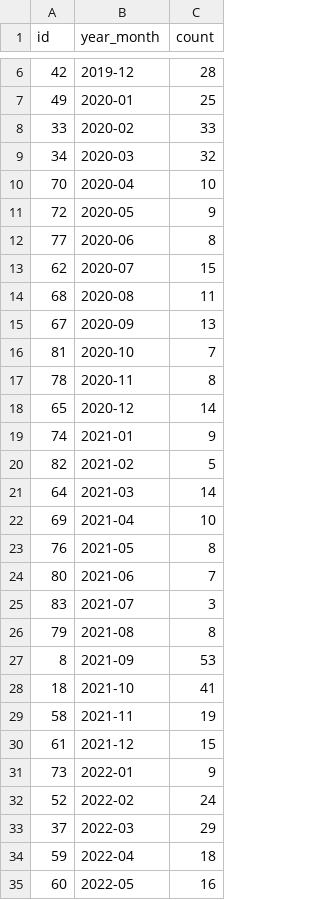
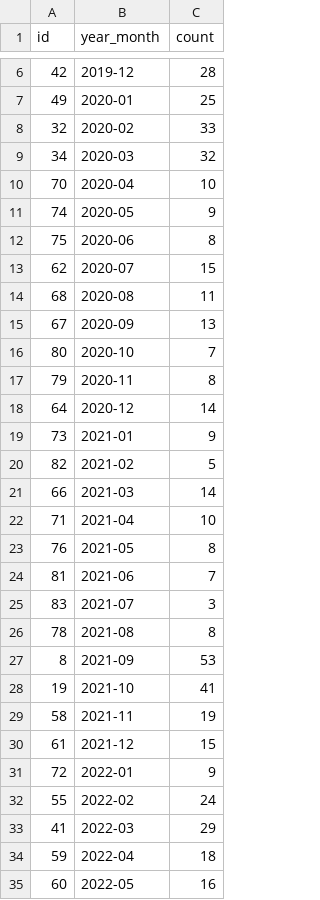
Before and after one commit to IQSS/iqss-metrics-dashboard, a TSV file: assets/data/lab/lab_request_per_month.tsv, drawn as a sheet; only a part is shown, gaps mark what is left out; the diff covers the shown part only.

```diff
--- a/assets/data/lab/lab_request_per_month.tsv
+++ b/assets/data/lab/lab_request_per_month.tsv
@@ -7,7 +7,7 @@ id	year_month	count
 49	2020-01	25
-33	2020-02	33
+32	2020-02	33
 34	2020-03	32
 70	2020-04	10
-72	2020-05	9
-77	2020-06	8
+74	2020-05	9
+75	2020-06	8
 62	2020-07	15
@@ -15,20 +15,20 @@ id	year_month	count
 67	2020-09	13
-81	2020-10	7
-78	2020-11	8
-65	2020-12	14
-74	2021-01	9
+80	2020-10	7
+79	2020-11	8
+64	2020-12	14
+73	2021-01	9
 82	2021-02	5
-64	2021-03	14
-69	2021-04	10
+66	2021-03	14
+71	2021-04	10
 76	2021-05	8
-80	2021-06	7
+81	2021-06	7
 83	2021-07	3
-79	2021-08	8
+78	2021-08	8
 8	2021-09	53
-18	2021-10	41
+19	2021-10	41
 58	2021-11	19
 61	2021-12	15
-73	2022-01	9
-52	2022-02	24
-37	2022-03	29
+72	2022-01	9
+55	2022-02	24
+41	2022-03	29
 59	2022-04	18
```
Also changed, not shown: 17 edited cells elsewhere in this file, assets/data/dvs-feature_aggr.tsv, assets/data/lab/lab_request_department.tsv, 5 other files.
